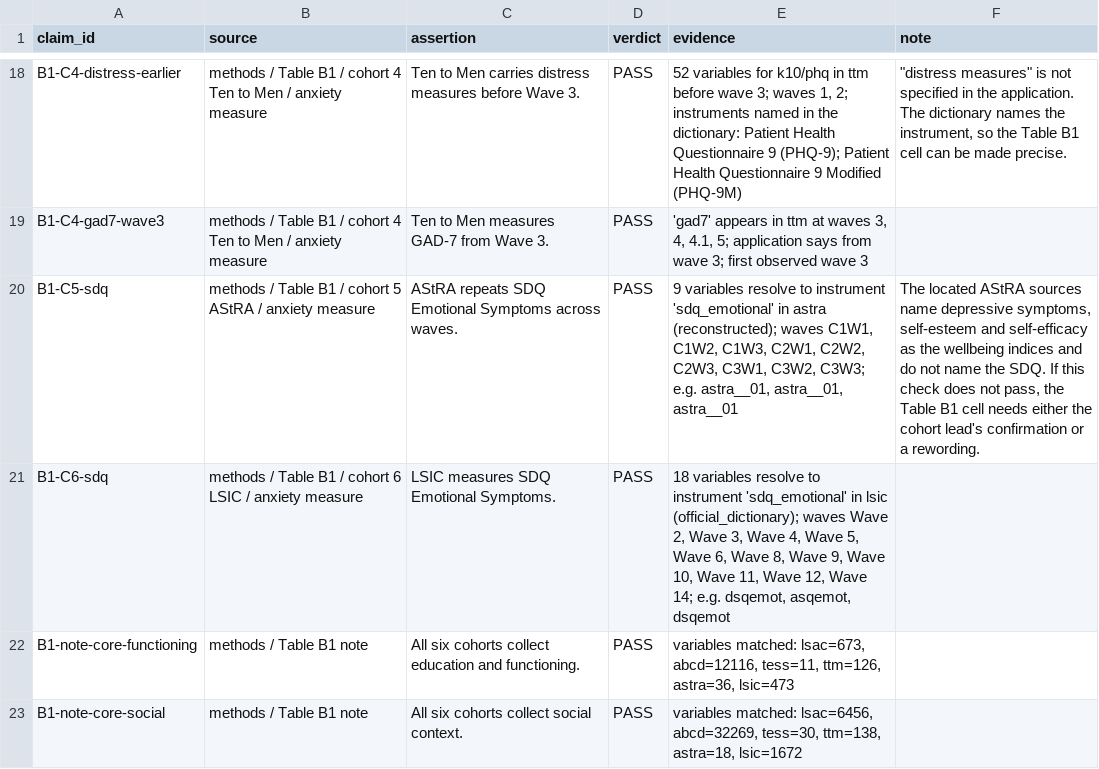
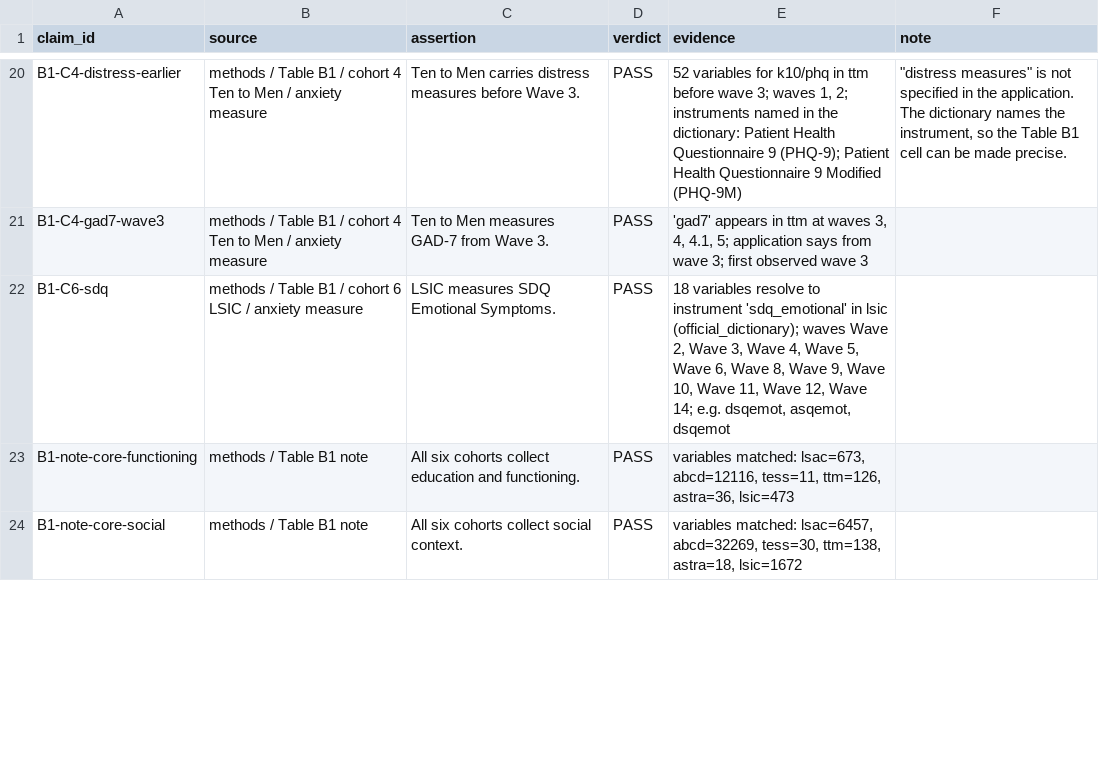
Before and after one commit to maria-pro/cohort-harmonise, a CSV file: outputs/claim_audit.csv, drawn as a sheet; only a part is shown, gaps mark what is left out; the diff covers the shown part only.

```diff
--- a/outputs/claim_audit.csv
+++ b/outputs/claim_audit.csv
@@ -19,5 +21,4 @@ B1-C4-distress-earlier,methods / Table B1 / cohort 4 Ten to Men / anxiety measur
 B1-C4-gad7-wave3,methods / Table B1 / cohort 4 Ten to Men / anxiety measure,Ten to Men measures GAD-7 from Wave 3.,PASS,"'gad7' appears in ttm at waves 3, 4, 4.1, 5; application says from wave 3; first observed wave 3",
-B1-C5-sdq,methods / Table B1 / cohort 5 AStRA / anxiety measure,AStRA repeats SDQ Emotional Symptoms across waves.,PASS,"9 variables resolve to instrument 'sdq_emotional' in astra (reconstructed); waves C1W1, C1W2, C1W3, C2W1, C2W2, C2W3, C3W1, C3W2, C3W3; e.g. astra__01, astra__01, astra__01","The located AStRA sources name depressive symptoms, self-esteem and self-efficacy as the wellbeing indices and do not name the SDQ. If this check does not pass, the Table B1 cell needs either the cohort lead's confirmation or a rewording."
 B1-C6-sdq,methods / Table B1 / cohort 6 LSIC / anxiety measure,LSIC measures SDQ Emotional Symptoms.,PASS,"18 variables resolve to instrument 'sdq_emotional' in lsic (official_dictionary); waves Wave 2, Wave 3, Wave 4, Wave 5, Wave 6, Wave 8, Wave 9, Wave 10, Wave 11, Wave 12, Wave 14; e.g. dsqemot, asqemot, dsqemot",
 B1-note-core-functioning,methods / Table B1 note,All six cohorts collect education and functioning.,PASS,"variables matched: lsac=673, abcd=12116, tess=11, ttm=126, astra=36, lsic=473",
-B1-note-core-social,methods / Table B1 note,All six cohorts collect social context.,PASS,"variables matched: lsac=6456, abcd=32269, tess=30, ttm=138, astra=18, lsic=1672",
+B1-note-core-social,methods / Table B1 note,All six cohorts collect social context.,PASS,"variables matched: lsac=6457, abcd=32269, tess=30, ttm=138, astra=18, lsic=1672",
```
Also changed, not shown: 3 added rows and 6 edited cells elsewhere in this file, outputs/coverage_matrix.csv, outputs/non_harmonisable_register.csv, 9 other files.
